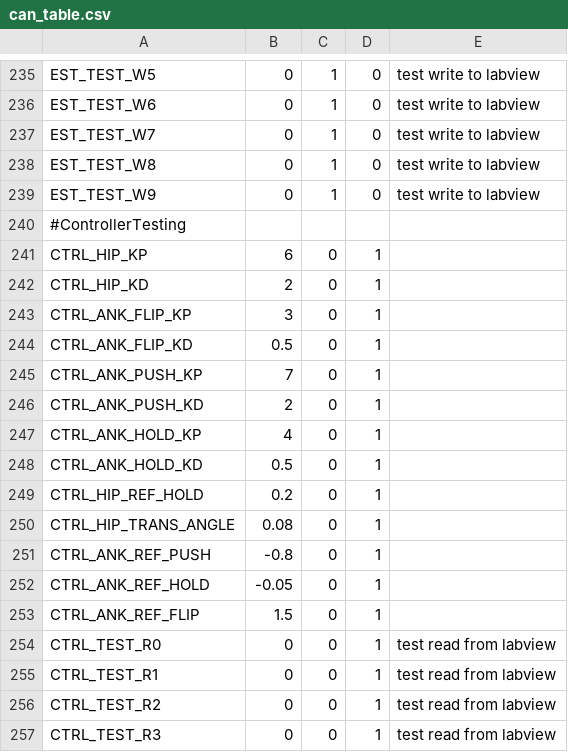
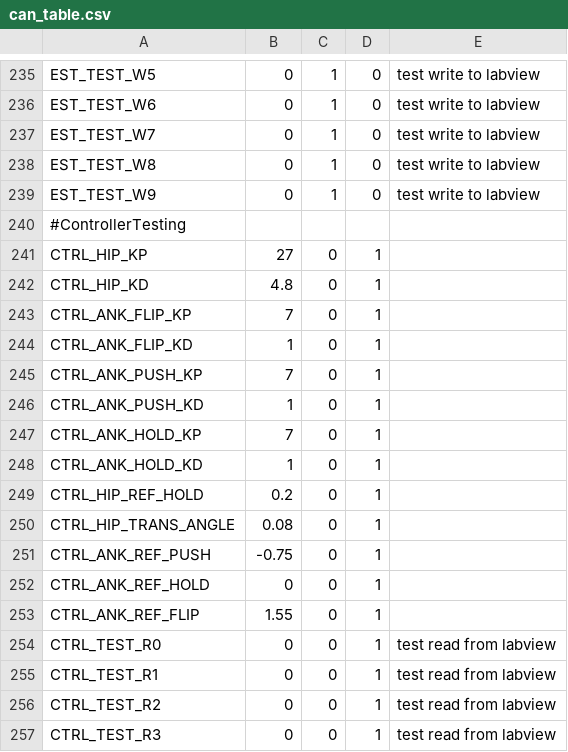
Before and after one commit to RuinaLab/Ranger, a CSV file: Ranger/Control/Ranger_Configuration/can_table.csv, drawn as a sheet; only a part is shown, gaps mark what is left out.

Commit message:
Ranger walks!!

```diff
--- a/Ranger/Control/Ranger_Configuration/can_table.csv
+++ b/Ranger/Control/Ranger_Configuration/can_table.csv
@@ -240,15 +240,15 @@ EST_TEST_W9,0,1,0,test write to labview
 #ControllerTesting,,,,
-CTRL_HIP_KP,6,0,1,
-CTRL_HIP_KD,2,0,1,
-CTRL_ANK_FLIP_KP,3,0,1,
-CTRL_ANK_FLIP_KD,0.5,0,1,
+CTRL_HIP_KP,27,0,1,
+CTRL_HIP_KD,4.8,0,1,
+CTRL_ANK_FLIP_KP,7,0,1,
+CTRL_ANK_FLIP_KD,1,0,1,
 CTRL_ANK_PUSH_KP,7,0,1,
-CTRL_ANK_PUSH_KD,2,0,1,
-CTRL_ANK_HOLD_KP,4,0,1,
-CTRL_ANK_HOLD_KD,0.5,0,1,
+CTRL_ANK_PUSH_KD,1,0,1,
+CTRL_ANK_HOLD_KP,7,0,1,
+CTRL_ANK_HOLD_KD,1,0,1,
 CTRL_HIP_REF_HOLD,0.2,0,1,
 CTRL_HIP_TRANS_ANGLE,0.08,0,1,
-CTRL_ANK_REF_PUSH,-0.8,0,1,
-CTRL_ANK_REF_HOLD,-0.05,0,1,
-CTRL_ANK_REF_FLIP,1.5,0,1,
+CTRL_ANK_REF_PUSH,-0.75,0,1,
+CTRL_ANK_REF_HOLD,0,0,1,
+CTRL_ANK_REF_FLIP,1.55,0,1,
 CTRL_TEST_R0,0,0,1,test read from labview
```
Also changed, not shown: 11 other files.
